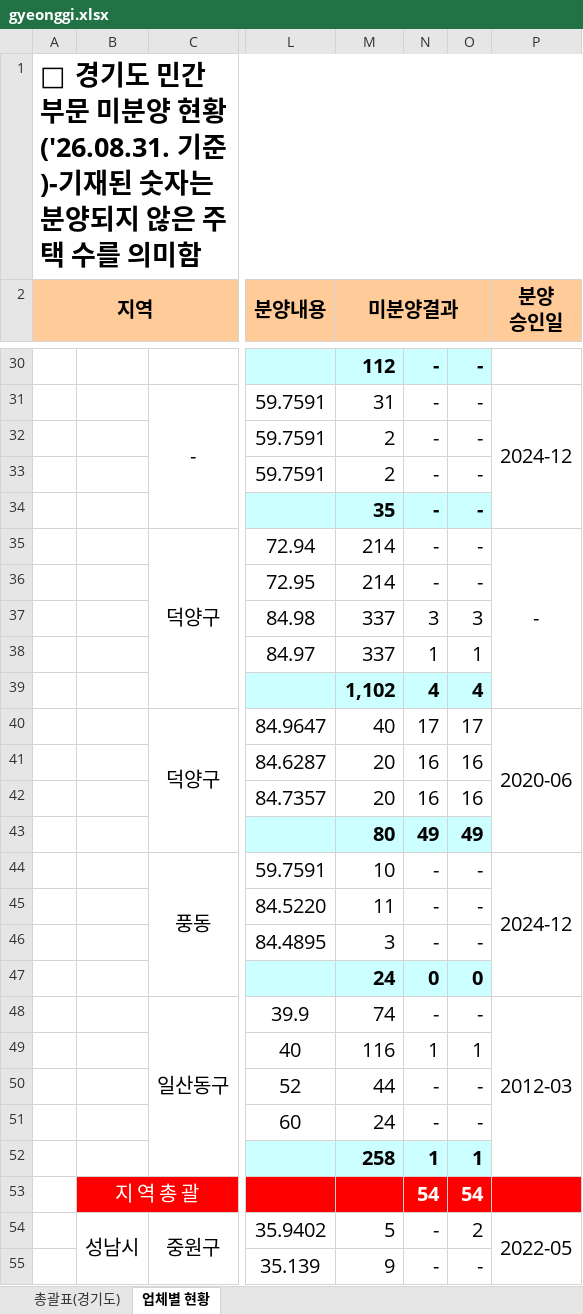
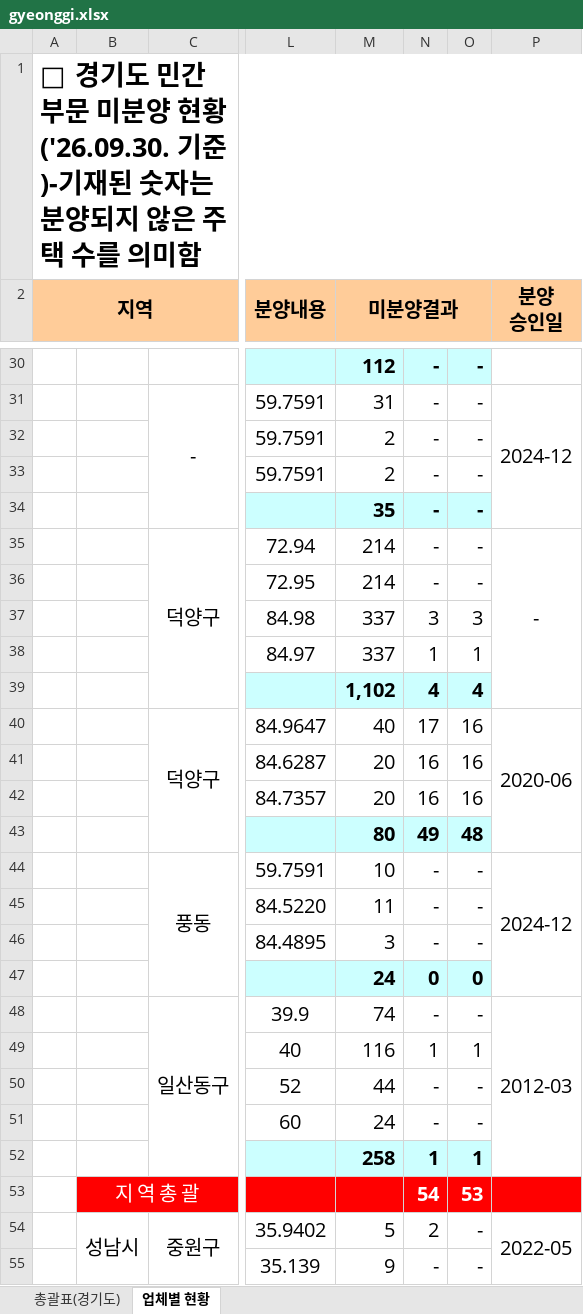
Before and after one commit to kr-ratings/apt-watch, an Excel workbook: site/data/units/gyeonggi.xlsx, sheet 업체별 현황, drawn as a sheet; only a part is shown, gaps mark what is left out; values as stored, in another font and other column widths than the file's, no borders; the diff covers the shown part only; the diff names each change by its address in the sheet, - before the commit and + after, or states it on an @@ line.

```diff
--- a/site/data/units/gyeonggi.xlsx (sheet 업체별 현황)
+++ b/site/data/units/gyeonggi.xlsx (sheet 업체별 현황)
-A1 (지역): …현황 ('26.08.31. 기준)-기…
+A1 (지역): …현황 ('26.09.30. 기준)-기…
-O40: 17
+O40: 16
-O43: 49
+O43: 48
-O53: 54
+O53: 53
-N54: -
+N54: 2
-O54: 2
+O54: -
```
Also changed, not shown: 17 added rows, 33 removed rows, 520 edited cells, cell formats and merged cells elsewhere in this sheet, sheet 총괄표(경기도), formulas that keep their value, 6 other files.
